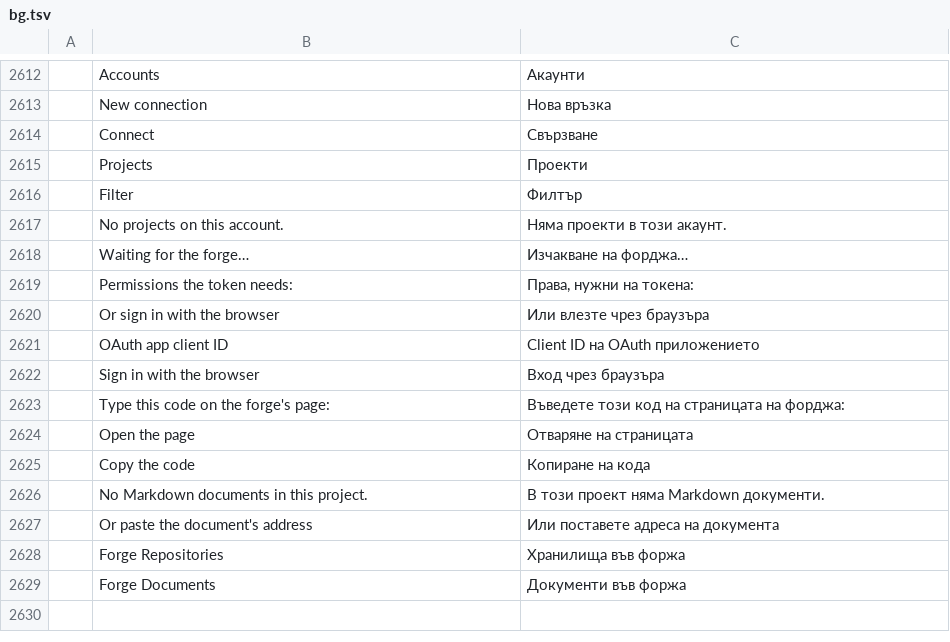
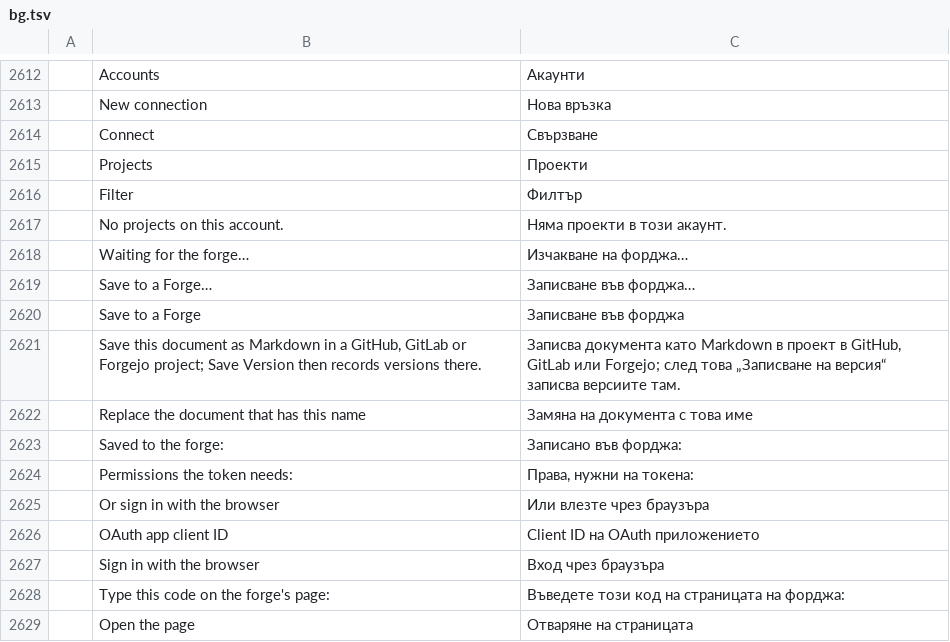
Before and after one commit to TheLazyGeekGuy/plume, a TSV file: crates/ui-egui/src/i18n/bg.tsv, drawn as a sheet; only a part is shown, gaps mark what is left out; the shorter side is filled out with more unchanged rows; the diff names each change by its address in the sheet, - before the commit and + after, or states it on an @@ line.

```diff
--- a/crates/ui-egui/src/i18n/bg.tsv
+++ b/crates/ui-egui/src/i18n/bg.tsv
+row 2619:  | Save to a Forge… | Записване във форджа…
+row 2620:  | Save to a Forge | Записване във форджа
+row 2621:  | Save this document as Markdown in a GitHub, GitLab or Forgejo project; Save Version then records versions there. | Записва документа като Markdown в проект в GitHub, GitLab или Forgejo; след това „Записване на версия“ записва версиите там.
+row 2622:  | Replace the document that has this name | Замяна на документа с това име
+row 2623:  | Saved to the forge: | Записано във форджа:
```
Also changed, not shown: crates/ui-egui/src/i18n/de.tsv, crates/ui-egui/src/i18n/ja.tsv, 21 other files.
